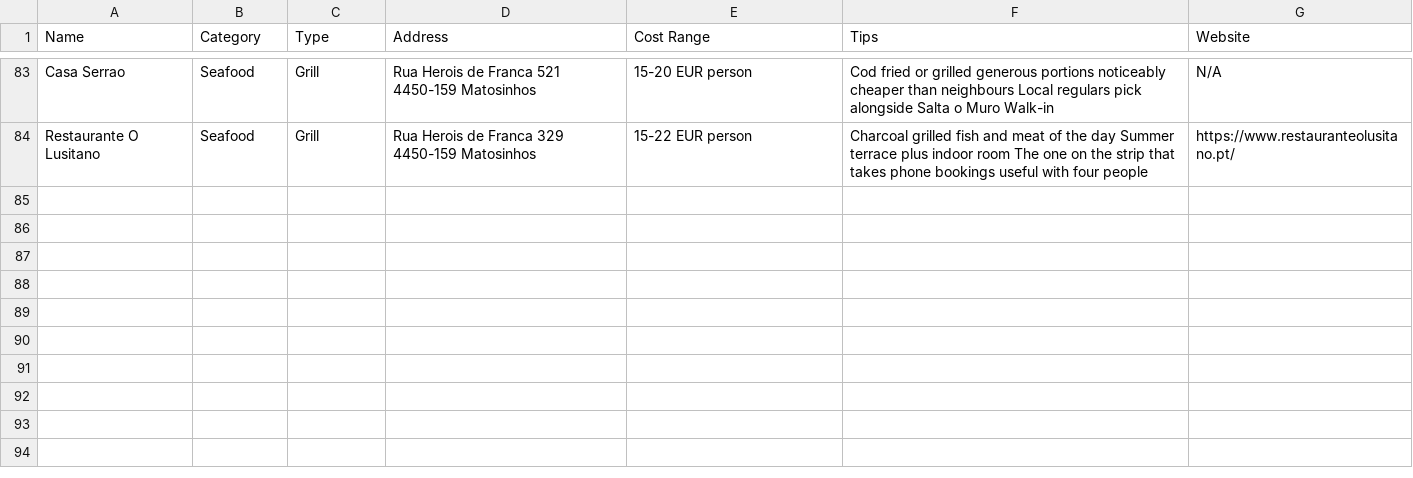
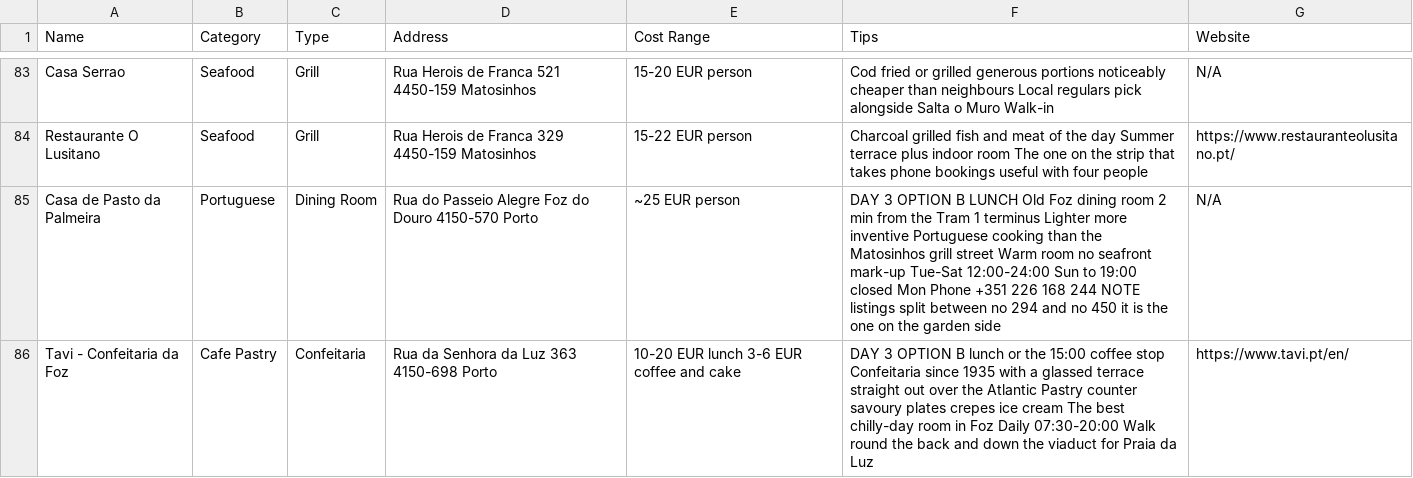
Before and after one commit to syavaYki/euro-trip-2026, a CSV file: docs/goog-map-data/porto_restaurants.csv, drawn as a sheet; only a part is shown, gaps mark what is left out; the diff names each change by its address in the sheet, - before the commit and + after, or states it on an @@ line.

```diff
--- a/docs/goog-map-data/porto_restaurants.csv
+++ b/docs/goog-map-data/porto_restaurants.csv
+row 85: Casa de Pasto da Palmeira | Portuguese | Dining Room | Rua do Passeio Alegre Foz do Douro 4150-570 Porto | ~25 EUR person | DAY 3 OPTION B LUNCH Old Foz dining room 2 min from the Tram 1 terminus Lighter more inventive Portuguese cooking than the Matosinhos grill street Warm room no seafront mark-up Tue-Sat 12:00-24:00 Sun to 19:00 closed Mon Phone +351 226 168 244 NOTE listings split between no 294 and no 450 it is the one on the garden side | N/A
+row 86: Tavi - Confeitaria da Foz | Cafe Pastry | Confeitaria | Rua da Senhora da Luz 363 4150-698 Porto | 10-20 EUR lunch 3-6 EUR coffee and cake | DAY 3 OPTION B lunch or the 15:00 coffee stop Confeitaria since 1935 with a glassed terrace straight out over the Atlantic Pastry counter savoury plates crepes ice cream The best chilly-day room in Foz Daily 07:30-20:00 Walk round the back and down the viaduct for Praia da Luz | https://www.tavi.pt/en/
```
Also changed, not shown: docs/goog-map-data/porto_day3.csv, docs/goog-map-data/porto_sights.csv, 4 other files.
